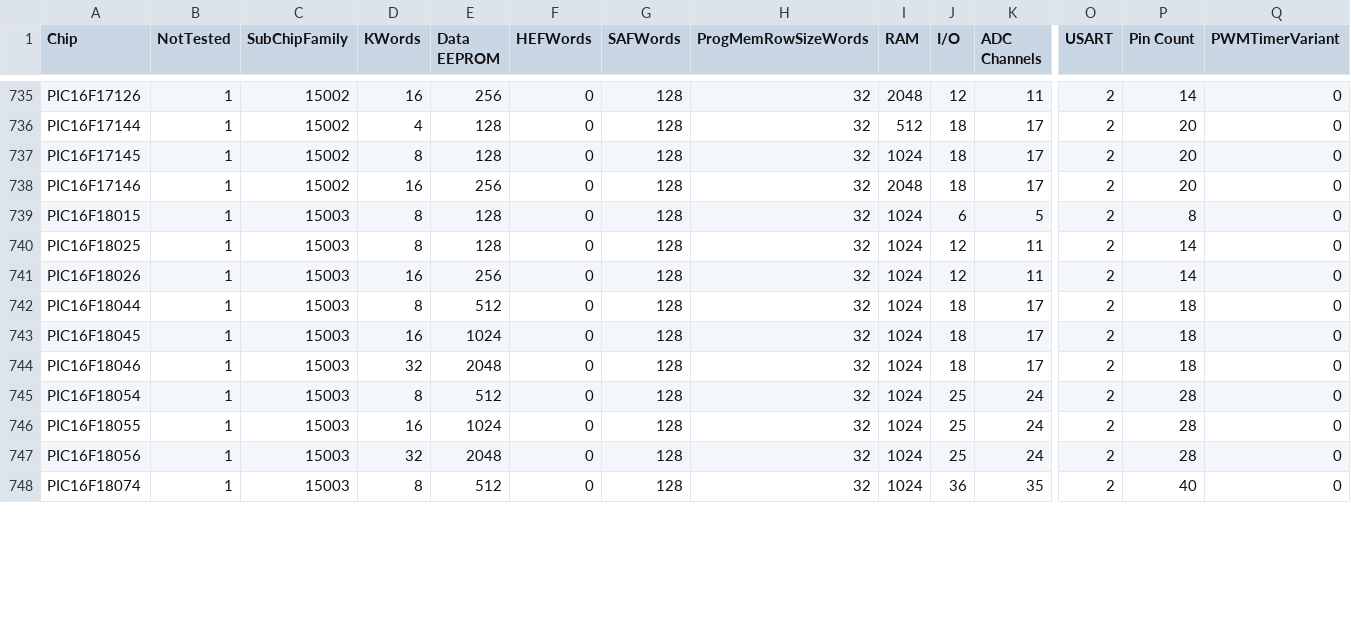
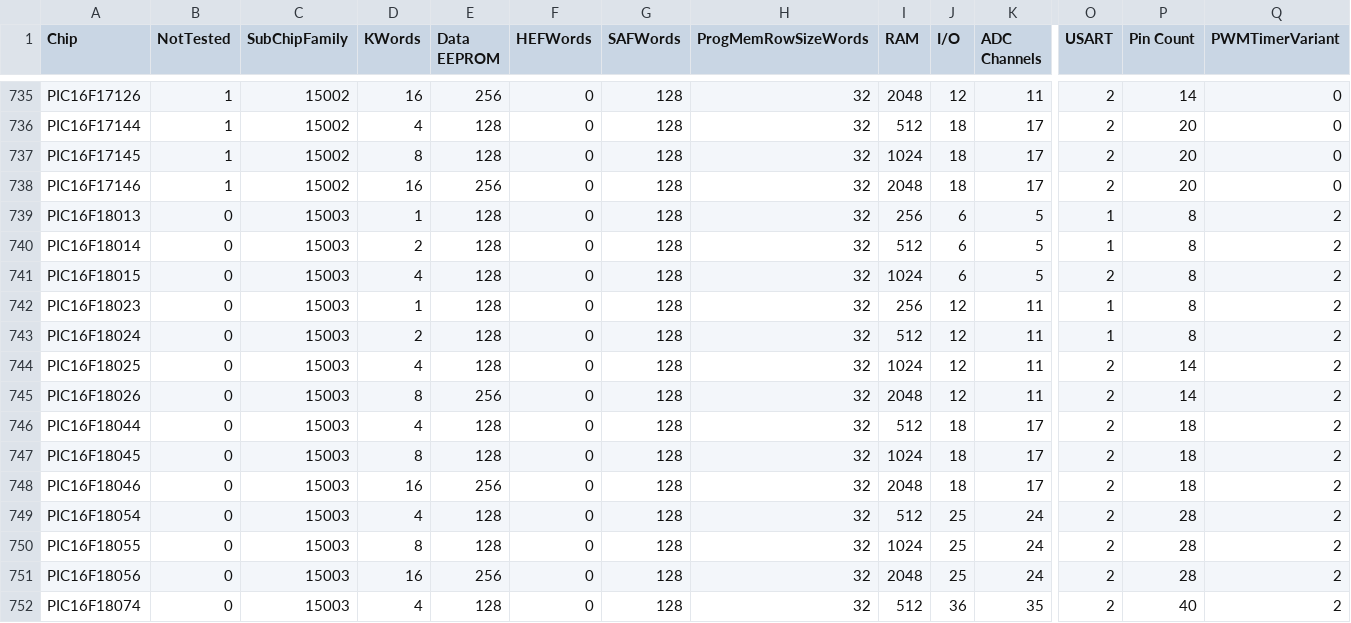
Before and after one commit to GreatCowBASIC/DATFileGenerator, a CSV file: chipdata.csv, drawn as a sheet; only a part is shown, gaps mark what is left out; addresses are those after the commit; rows hold the shown columns only; the diff covers the shown part only; the diff names each change by its address in the sheet, - before the commit and + after, or states it on an @@ line.

```diff
--- a/chipdata.csv
+++ b/chipdata.csv
+row 739: PIC16F18013 | 0 | 15003 | 1 | 128 | 0 | 128 | 32 | 256 | 6 | 5 | 1 | 8 | 2
+row 740: PIC16F18014 | 0 | 15003 | 2 | 128 | 0 | 128 | 32 | 512 | 6 | 5 | 1 | 8 | 2
-B741 (NotTested): 1
+B741 (NotTested): 0
-D741 (KWords): 8
+D741 (KWords): 4
-Q741 (PWMTimerVariant): 0
+Q741 (PWMTimerVariant): 2
+row 742: PIC16F18023 | 0 | 15003 | 1 | 128 | 0 | 128 | 32 | 256 | 12 | 11 | 1 | 8 | 2
+row 743: PIC16F18024 | 0 | 15003 | 2 | 128 | 0 | 128 | 32 | 512 | 12 | 11 | 1 | 8 | 2
-B744:B752 (NotTested): 1
+B744:B752 (NotTested): 0
-D744 (KWords): 8
+D744 (KWords): 4
-Q744:Q752 (PWMTimerVariant): 0
+Q744:Q752 (PWMTimerVariant): 2
-D745 (KWords): 16
+D745 (KWords): 8
-I745 (RAM): 1024
+I745 (RAM): 2048
-D746 (KWords): 8
+D746 (KWords): 4
-E746 (Data EEPROM): 512
+E746 (Data EEPROM): 128
-I746 (RAM): 1024
+I746 (RAM): 512
-D747 (KWords): 16
+D747 (KWords): 8
-E747 (Data EEPROM): 1024
+E747 (Data EEPROM): 128
-D748 (KWords): 32
+D748 (KWords): 16
-E748 (Data EEPROM): 2048
+E748 (Data EEPROM): 256
-I748 (RAM): 1024
+I748 (RAM): 2048
-D749 (KWords): 8
+D749 (KWords): 4
-E749 (Data EEPROM): 512
+E749 (Data EEPROM): 128
-I749 (RAM): 1024
+I749 (RAM): 512
-D750 (KWords): 16
+D750 (KWords): 8
-E750 (Data EEPROM): 1024
+E750 (Data EEPROM): 128
-D751 (KWords): 32
+D751 (KWords): 16
-E751 (Data EEPROM): 2048
+E751 (Data EEPROM): 256
-I751 (RAM): 1024
+I751 (RAM): 2048
-D752 (KWords): 8
+D752 (KWords): 4
-E752 (Data EEPROM): 512
+E752 (Data EEPROM): 128
-I752 (RAM): 1024
+I752 (RAM): 512
```
Also changed, not shown: 9 edited cells elsewhere in this file, 17 other files.
